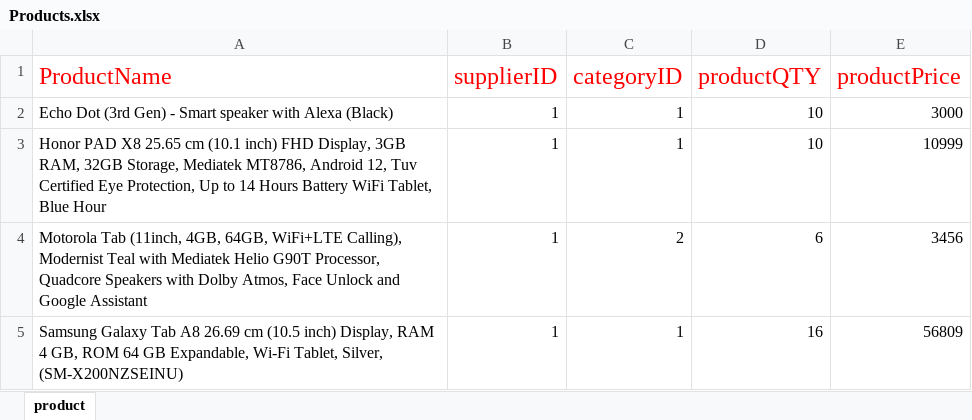
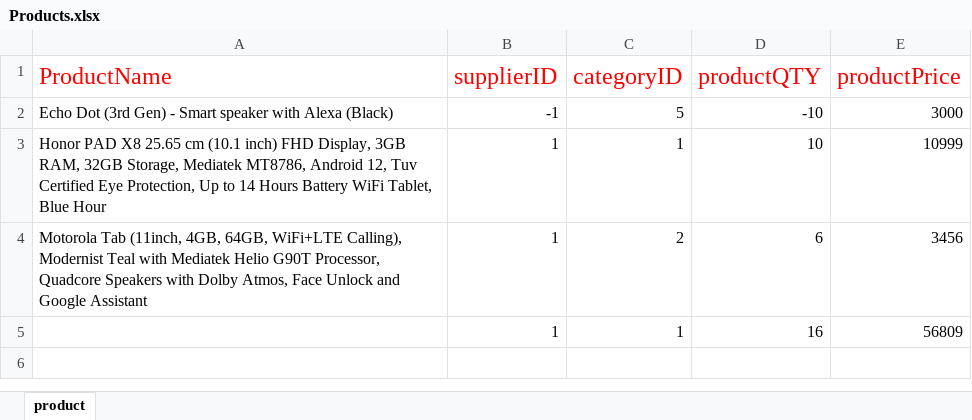
Before and after one commit to the-kiran-academy/703_Shopify, an Excel workbook: src/main/resources/Products.xlsx, sheet product, drawn as a sheet; values as stored, in another font and other column widths than the file's, no borders; the diff names each change by its address in the sheet, - before the commit and + after, or states it on an @@ line.

```diff
--- a/src/main/resources/Products.xlsx (sheet product)
+++ b/src/main/resources/Products.xlsx (sheet product)
-B2 (supplierID): 1
+B2 (supplierID): -1
-C2 (categoryID): 1
+C2 (categoryID): 5
-D2 (productQTY): 10
+D2 (productQTY): -10
-A5 (ProductName): Samsung Galaxy Tab A8 26.69 cm (10.5 inch) Display, RAM 4 GB, ROM 64 GB Expandable, Wi-Fi Tablet, Silver, (SM-X200NZSEINU)
+A5 (ProductName): (empty)
```
Also changed, not shown: 4 other files.
